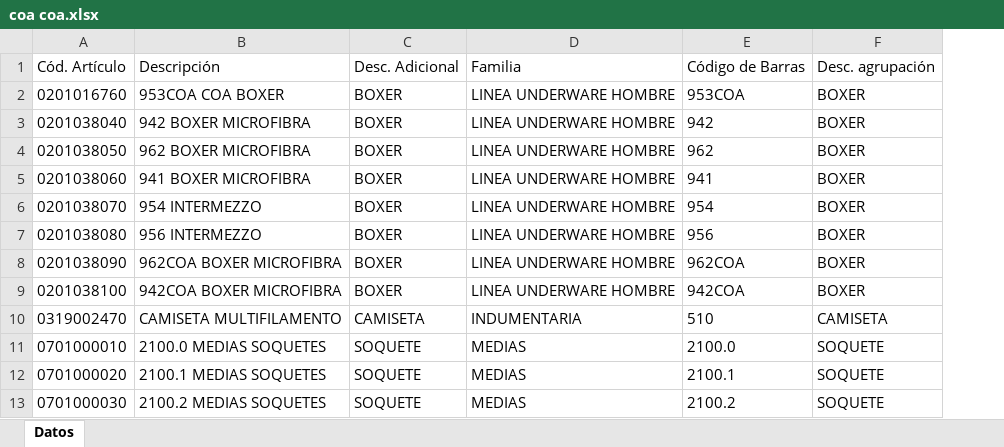
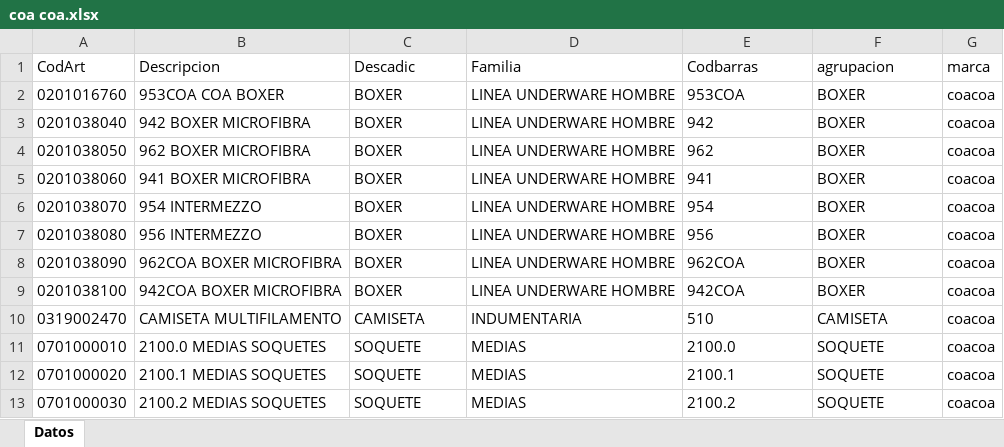
Before and after one commit to jsena1979/b, an Excel workbook: doc/medias/coa coa/coa coa.xlsx, sheet Datos, drawn as a sheet; only a part is shown; values as stored, in another font and other column widths than the file's, no borders; removed rows and columns are numbered as before the commit, all else as after; the diff names each change by its address in the sheet, - before the commit and + after, or states it on an @@ line.

```diff
--- a/doc/medias/coa coa/coa coa.xlsx (sheet Datos)
+++ b/doc/medias/coa coa/coa coa.xlsx (sheet Datos)
+column G, rows 2-13: all coacoa
-row 1: Cód. Artículo | Descripción | Desc. Adicional | Familia | Código de Barras | Desc. agrupación
+row 1: CodArt | Descripcion | Descadic | Familia | Codbarras | agrupacion | marca
```
Also changed, not shown: doc/medias/floyd/floyd.xlsx, doc/medias/wilson/medias-wilson.xlsx, 20 other files.
